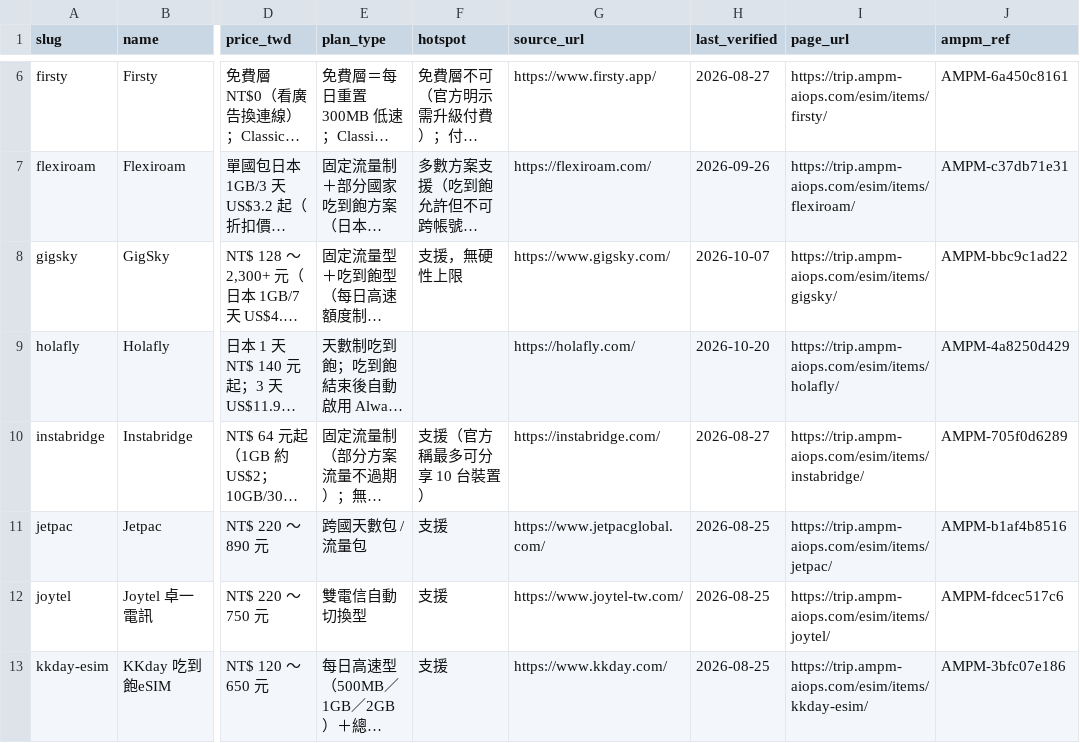
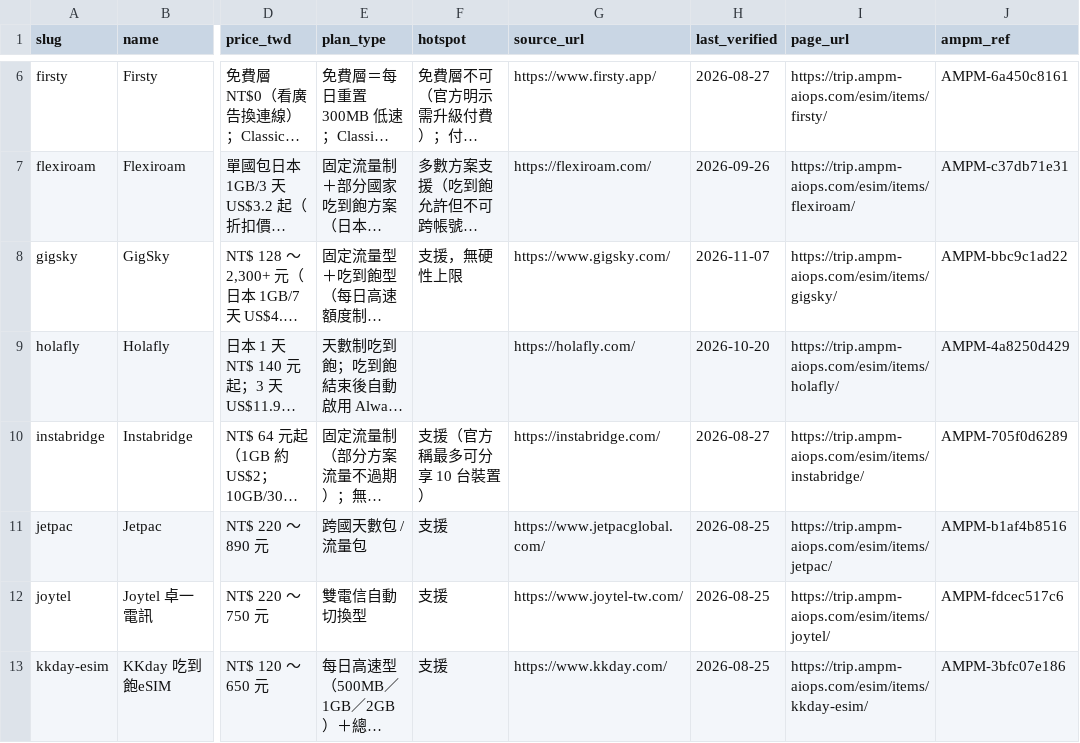
Before and after one commit to AMPM-AIOPS-HQ/awesome-ai-tools-pricing, a CSV file: datasets/esim/esim_2026.csv, drawn as a sheet; only a part is shown, gaps mark what is left out; long unchanged cells end in …; the diff names each change by its address in the sheet, - before the commit and + after, or states it on an @@ line.

```diff
--- a/datasets/esim/esim_2026.csv
+++ b/datasets/esim/esim_2026.csv
-H8 (last_verified): 2026-10-07
+H8 (last_verified): 2026-11-07
```
Also changed, not shown: data/ai_tools_2026.csv, 17 other files.
